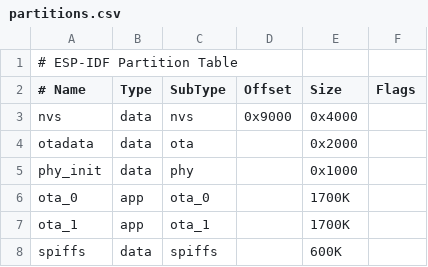
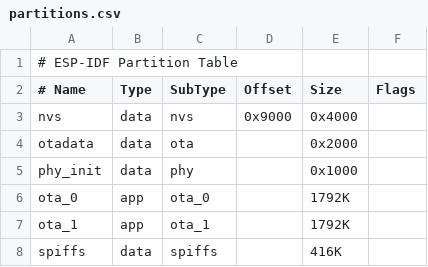
Before and after one commit to perpuchaty/MQTT_Geiger_Counter_SW, a CSV file: main/partitions.csv, drawn as a sheet.

Commit message:
OTA implemented. Partition resized, need to focus on that later

```diff
--- a/main/partitions.csv
+++ b/main/partitions.csv
@@ -5,4 +5,4 @@ otadata,  data, ota,     ,  0x2000,
 phy_init, data, phy,     ,  0x1000,
-ota_0,    app,  ota_0,   , 1700K,
-ota_1,    app,  ota_1,   , 1700K,
-spiffs,  data, spiffs,   ,600K,
+ota_0,    app,  ota_0,   , 1792K,
+ota_1,    app,  ota_1,   , 1792K,
+spiffs,   data, spiffs,   , 416K,
```
Also changed, not shown: 7 other files.
